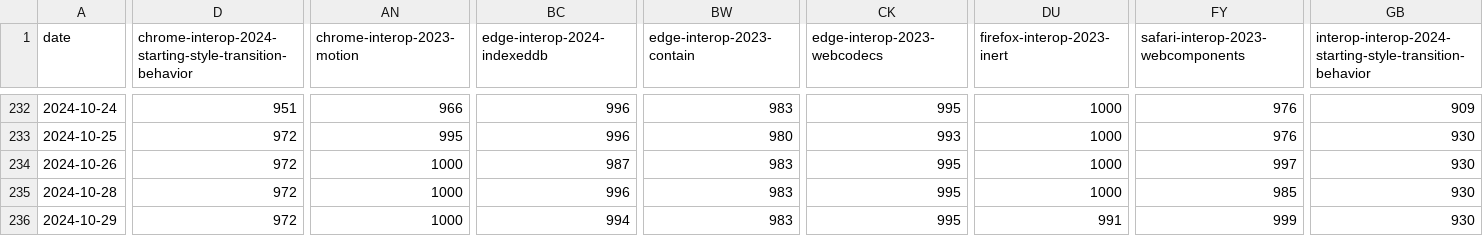
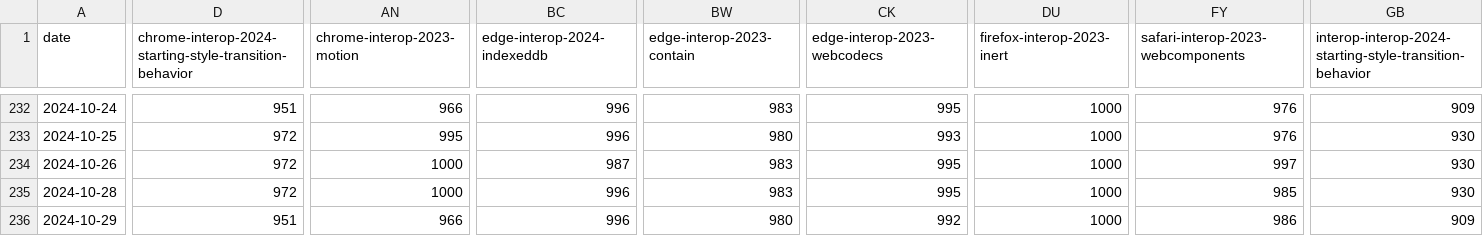
Before and after one commit to gsnedders/results-analysis, a CSV file: data/interop-2024/interop-2024-experimental-v2.csv, drawn as a sheet; only a part is shown, gaps mark what is left out; the diff covers the shown part only; the diff names each change by its address in the sheet, - before the commit and + after, or states it on an @@ line.

```diff
--- a/data/interop-2024/interop-2024-experimental-v2.csv
+++ b/data/interop-2024/interop-2024-experimental-v2.csv
-D236: 972
+D236: 951
-AN236 (chrome-interop-2023-motion): 1000
+AN236 (chrome-interop-2023-motion): 966
-BC236 (edge-interop-2024-indexeddb): 994
+BC236 (edge-interop-2024-indexeddb): 996
-BW236 (edge-interop-2023-contain): 983
+BW236 (edge-interop-2023-contain): 980
-CK236 (edge-interop-2023-webcodecs): 995
+CK236 (edge-interop-2023-webcodecs): 992
-DU236 (firefox-interop-2023-inert): 991
+DU236 (firefox-interop-2023-inert): 1000
-FY236: 999
+FY236: 986
-GB236: 930
+GB236: 909
```
Also changed, not shown: 6 edited cells elsewhere in this file, data/experimental-browser-specific-failures.csv, data/interop-2023/interop-2023-experimental-v2.csv.
